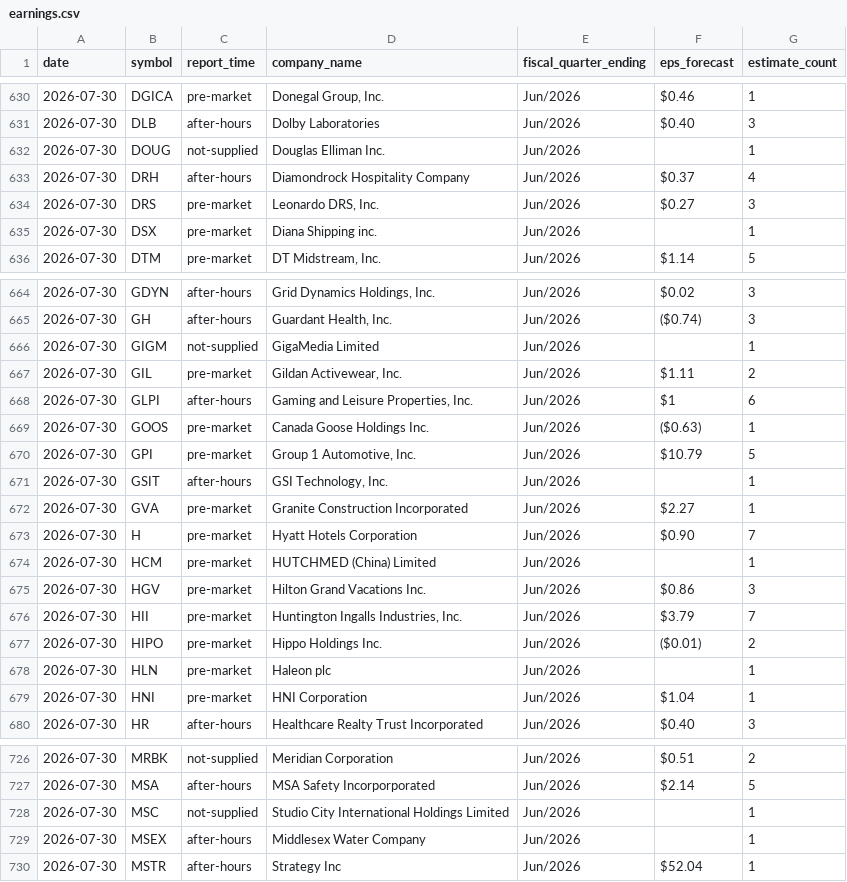
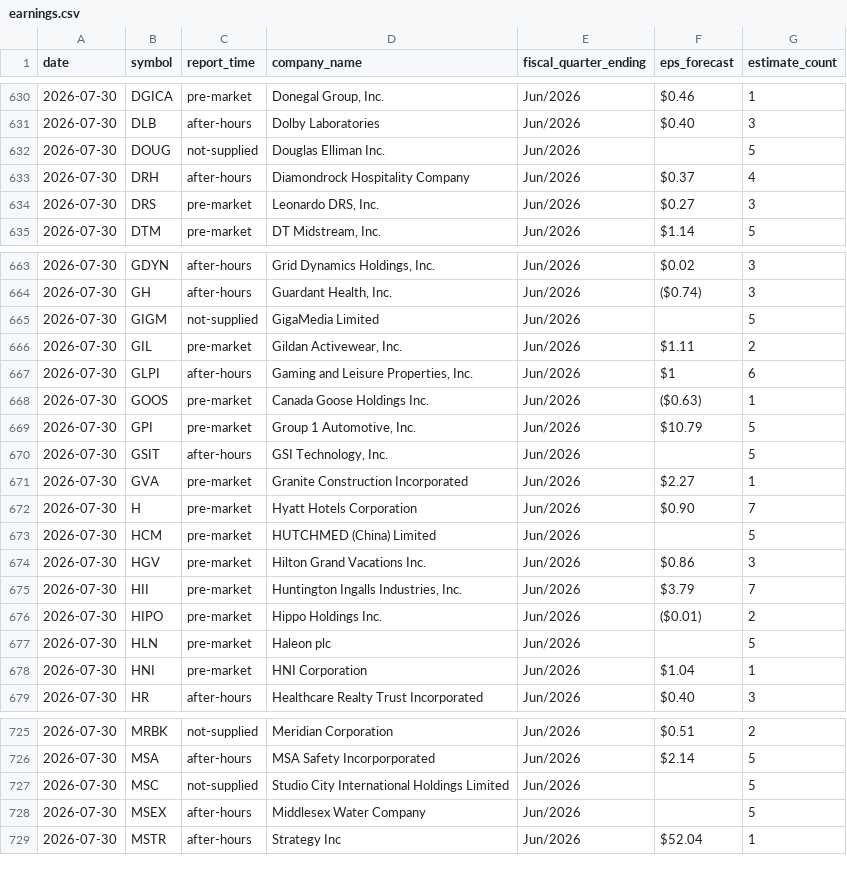
Before and after one commit to thedatadavis/extrapcap, a CSV file: data/events/earnings.csv, drawn as a sheet; only a part is shown, gaps mark what is left out; the diff covers the shown part only.

```diff
--- a/data/events/earnings.csv
+++ b/data/events/earnings.csv
@@ -631,6 +631,5 @@ date,symbol,report_time,company_name,fiscal_quarter_ending,eps_forecast,estimate
 2026-07-30,DLB,after-hours,Dolby Laboratories,Jun/2026,$0.40,3
-2026-07-30,DOUG,not-supplied,Douglas Elliman Inc.,Jun/2026,,1
+2026-07-30,DOUG,not-supplied,Douglas Elliman Inc.,Jun/2026,,5
 2026-07-30,DRH,after-hours,Diamondrock Hospitality Company,Jun/2026,$0.37,4
 2026-07-30,DRS,pre-market,"Leonardo DRS, Inc.",Jun/2026,$0.27,3
-2026-07-30,DSX,pre-market,Diana Shipping inc.,Jun/2026,,1
 2026-07-30,DTM,pre-market,"DT Midstream, Inc.",Jun/2026,$1.14,5
@@ -665,3 +664,3 @@ date,symbol,report_time,company_name,fiscal_quarter_ending,eps_forecast,estimate
 2026-07-30,GH,after-hours,"Guardant Health, Inc.",Jun/2026,($0.74),3
-2026-07-30,GIGM,not-supplied,GigaMedia Limited,Jun/2026,,1
+2026-07-30,GIGM,not-supplied,GigaMedia Limited,Jun/2026,,5
 2026-07-30,GIL,pre-market,"Gildan Activewear, Inc.",Jun/2026,$1.11,2
@@ -670,6 +669,6 @@ date,symbol,report_time,company_name,fiscal_quarter_ending,eps_forecast,estimate
 2026-07-30,GPI,pre-market,"Group 1 Automotive, Inc.",Jun/2026,$10.79,5
-2026-07-30,GSIT,after-hours,"GSI Technology, Inc.",Jun/2026,,1
+2026-07-30,GSIT,after-hours,"GSI Technology, Inc.",Jun/2026,,5
 2026-07-30,GVA,pre-market,Granite Construction Incorporated,Jun/2026,$2.27,1
 2026-07-30,H,pre-market,Hyatt Hotels Corporation,Jun/2026,$0.90,7
-2026-07-30,HCM,pre-market,HUTCHMED (China) Limited,Jun/2026,,1
+2026-07-30,HCM,pre-market,HUTCHMED (China) Limited,Jun/2026,,5
 2026-07-30,HGV,pre-market,Hilton Grand Vacations Inc.,Jun/2026,$0.86,3
@@ -677,3 +676,3 @@ date,symbol,report_time,company_name,fiscal_quarter_ending,eps_forecast,estimate
 2026-07-30,HIPO,pre-market,Hippo Holdings Inc.,Jun/2026,($0.01),2
-2026-07-30,HLN,pre-market,Haleon plc,Jun/2026,,1
+2026-07-30,HLN,pre-market,Haleon plc,Jun/2026,,5
 2026-07-30,HNI,pre-market,HNI Corporation,Jun/2026,$1.04,1
@@ -727,4 +726,4 @@ date,symbol,report_time,company_name,fiscal_quarter_ending,eps_forecast,estimate
 2026-07-30,MSA,after-hours,MSA Safety Incorporporated,Jun/2026,$2.14,5
-2026-07-30,MSC,not-supplied,Studio City International Holdings Limited,Jun/2026,,1
-2026-07-30,MSEX,after-hours,Middlesex Water Company,Jun/2026,,1
+2026-07-30,MSC,not-supplied,Studio City International Holdings Limited,Jun/2026,,5
+2026-07-30,MSEX,after-hours,Middlesex Water Company,Jun/2026,,5
 2026-07-30,MSTR,after-hours,Strategy Inc,Jun/2026,$52.04,1
```
Also changed, not shown: 29 edited cells elsewhere in this file, 3 other files.
